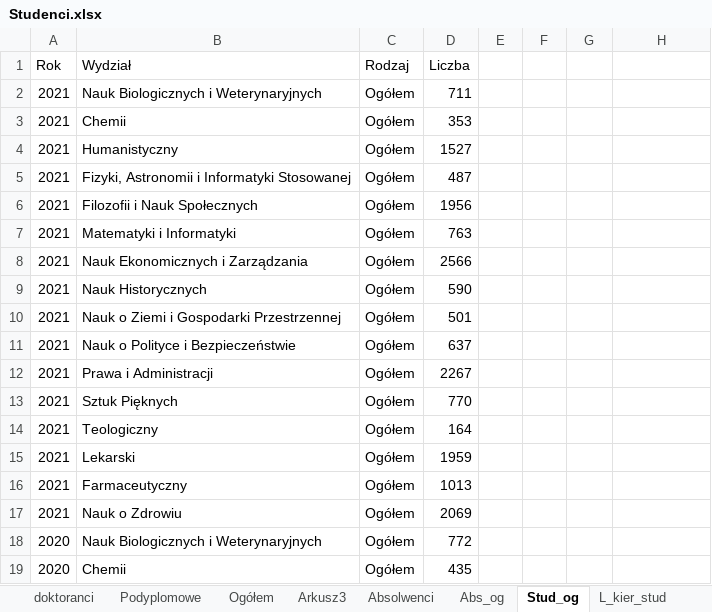
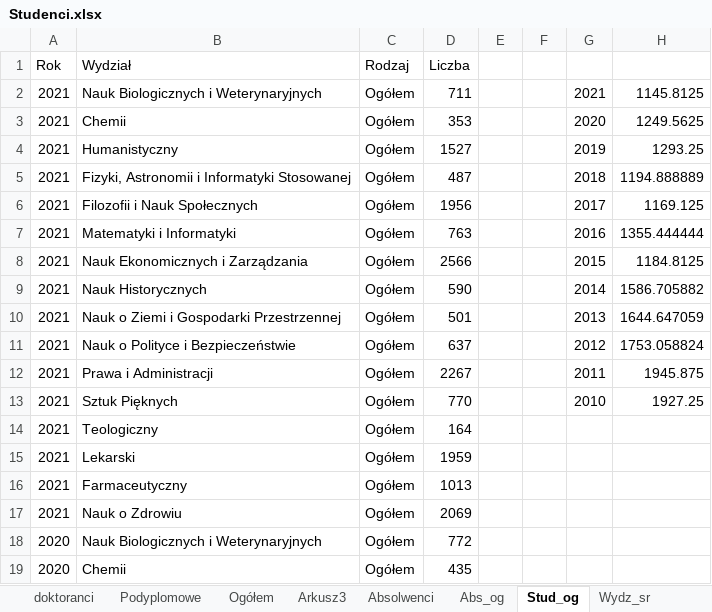
Before and after one commit to stat-umk/UMK-w-liczbach, an Excel workbook: Studenci.xlsx, sheet Stud_og, drawn as a sheet; only a part is shown; values as stored, in another font and other column widths than the file's, no borders; the diff names each change by its address in the sheet, - before the commit and + after, or states it on an @@ line.

```diff
--- a/Studenci.xlsx (sheet Stud_og)
+++ b/Studenci.xlsx (sheet Stud_og)
+sheet tab: Wydz_sr
-G2: (empty)
+G2: 2021
-H2: (empty)
+H2: 1145.8125
-G3: (empty)
+G3: 2020
-H3: (empty)
+H3: 1249.5625
-G4: (empty)
+G4: 2019
-H4: (empty)
+H4: 1293.25
-G5: (empty)
+G5: 2018
-H5: (empty)
+H5: 1194.888889
-G6: (empty)
+G6: 2017
-H6: (empty)
+H6: 1169.125
-G7: (empty)
+G7: 2016
-H7: (empty)
+H7: 1355.444444
-G8: (empty)
+G8: 2015
-H8: (empty)
+H8: 1184.8125
-G9: (empty)
+G9: 2014
-H9: (empty)
+H9: 1586.705882
-G10: (empty)
+G10: 2013
-H10: (empty)
+H10: 1644.647059
-G11: (empty)
+G11: 2012
-H11: (empty)
+H11: 1753.058824
-G12: (empty)
+G12: 2011
-H12: (empty)
+H12: 1945.875
-G13: (empty)
+G13: 2010
-H13: (empty)
+H13: 1927.25
```
